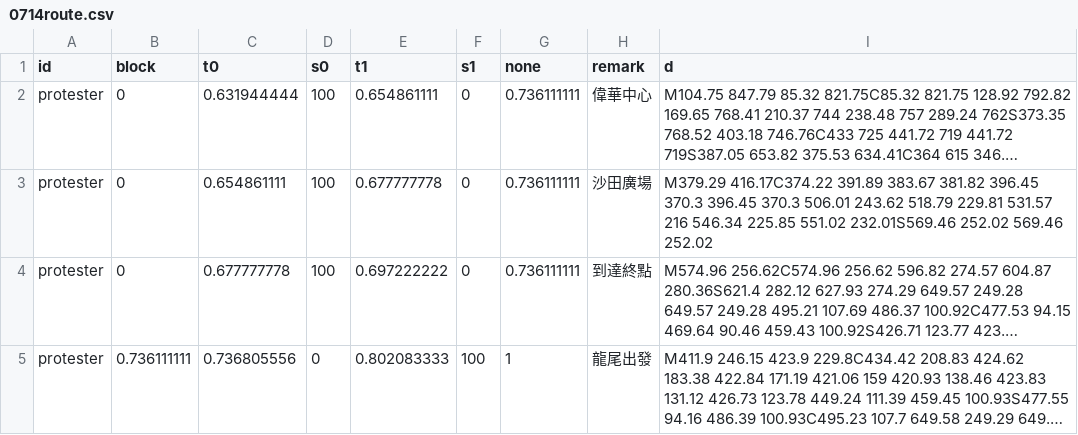
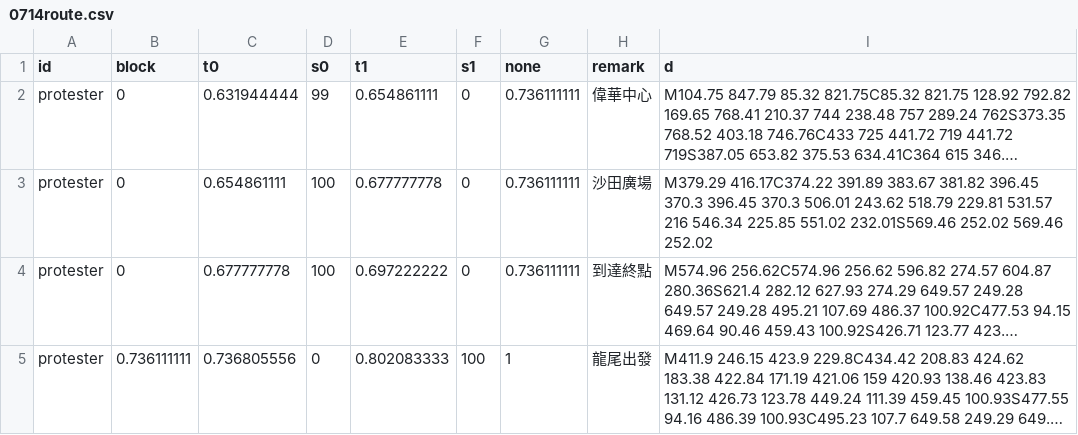
Before and after one commit to tobias9412/0714, a CSV file: 0714route.csv, drawn as a sheet; long unchanged cells end in …; the diff names each change by its address in the sheet, - before the commit and + after, or states it on an @@ line.

Commit message:
Update 0714route.csv

```diff
--- a/0714route.csv
+++ b/0714route.csv
-D2 (s0): 100
+D2 (s0): 99
```
